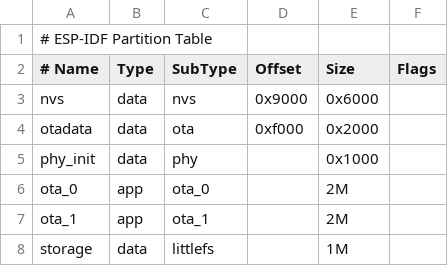
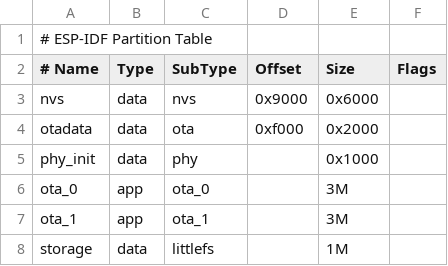
Before and after one commit to shantanugoel/esp-deck, a CSV file: partition-table.csv, drawn as a sheet.

```diff
--- a/partition-table.csv
+++ b/partition-table.csv
@@ -5,4 +5,4 @@ otadata,  data, ota,     0xf000,  0x2000,
 phy_init, data, phy,     ,  0x1000,
-ota_0,    app,  ota_0,   ,  2M,
-ota_1,    app,  ota_1,   ,  2M,
+ota_0,    app,  ota_0,   ,  3M,
+ota_1,    app,  ota_1,   ,  3M,
 storage,  data, littlefs, ,  1M,
```
Also changed, not shown: 9 other files.
